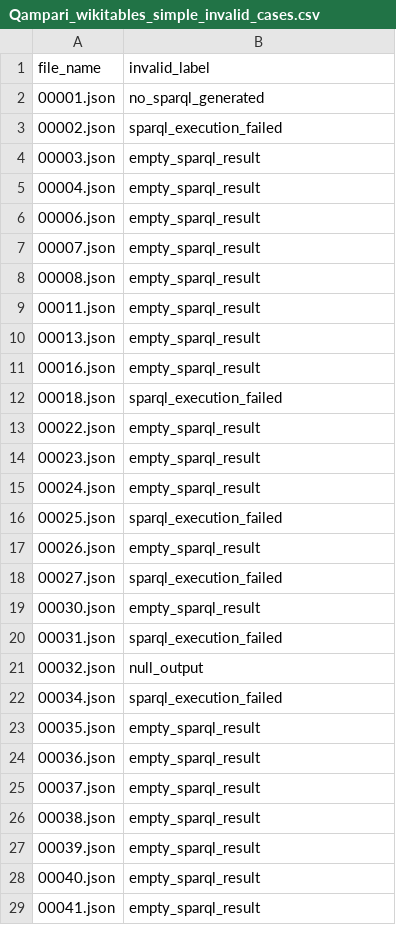
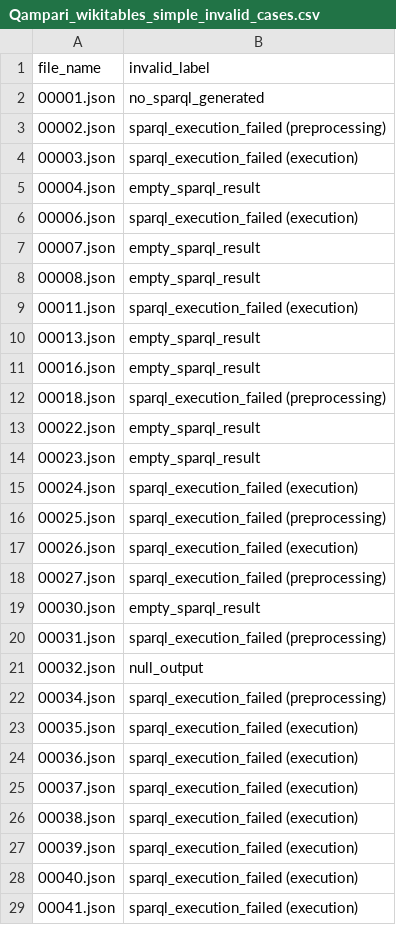
Before and after one commit to Bluebear77/SPARQL-TableQA, a CSV file: Output_GRASP/SimpleQA/Qampari_wikitables_simple/extracted_output/Qampari_wikitables_simple_invalid_cases.csv, drawn as a sheet; only a part is shown; the diff covers the shown part only.

```diff
--- a/Output_GRASP/SimpleQA/Qampari_wikitables_simple/extracted_output/Qampari_wikitables_simple_invalid_cases.csv
+++ b/Output_GRASP/SimpleQA/Qampari_wikitables_simple/extracted_output/Qampari_wikitables_simple_invalid_cases.csv
@@ -2,28 +2,28 @@ file_name,invalid_label
 00001.json,no_sparql_generated
-00002.json,sparql_execution_failed
-00003.json,empty_sparql_result
+00002.json,sparql_execution_failed (preprocessing)
+00003.json,sparql_execution_failed (execution)
 00004.json,empty_sparql_result
-00006.json,empty_sparql_result
+00006.json,sparql_execution_failed (execution)
 00007.json,empty_sparql_result
 00008.json,empty_sparql_result
-00011.json,empty_sparql_result
+00011.json,sparql_execution_failed (execution)
 00013.json,empty_sparql_result
 00016.json,empty_sparql_result
-00018.json,sparql_execution_failed
+00018.json,sparql_execution_failed (preprocessing)
 00022.json,empty_sparql_result
 00023.json,empty_sparql_result
-00024.json,empty_sparql_result
-00025.json,sparql_execution_failed
-00026.json,empty_sparql_result
-00027.json,sparql_execution_failed
+00024.json,sparql_execution_failed (execution)
+00025.json,sparql_execution_failed (preprocessing)
+00026.json,sparql_execution_failed (execution)
+00027.json,sparql_execution_failed (preprocessing)
 00030.json,empty_sparql_result
-00031.json,sparql_execution_failed
+00031.json,sparql_execution_failed (preprocessing)
 00032.json,null_output
-00034.json,sparql_execution_failed
-00035.json,empty_sparql_result
-00036.json,empty_sparql_result
-00037.json,empty_sparql_result
-00038.json,empty_sparql_result
-00039.json,empty_sparql_result
-00040.json,empty_sparql_result
-00041.json,empty_sparql_result
+00034.json,sparql_execution_failed (preprocessing)
+00035.json,sparql_execution_failed (execution)
+00036.json,sparql_execution_failed (execution)
+00037.json,sparql_execution_failed (execution)
+00038.json,sparql_execution_failed (execution)
+00039.json,sparql_execution_failed (execution)
+00040.json,sparql_execution_failed (execution)
+00041.json,sparql_execution_failed (execution)
```
Also changed, not shown: 18 edited cells elsewhere in this file, Output_GRASP/ComplexQA/CompMix_table_complex/extracted_output/CompMix_table_complex_invalid_cases.csv, Output_GRASP/ComplexQA/Monaco_non_time_complex/extracted_output/Monaco_non_time_complex_invalid_cases.csv, 26 other files.
